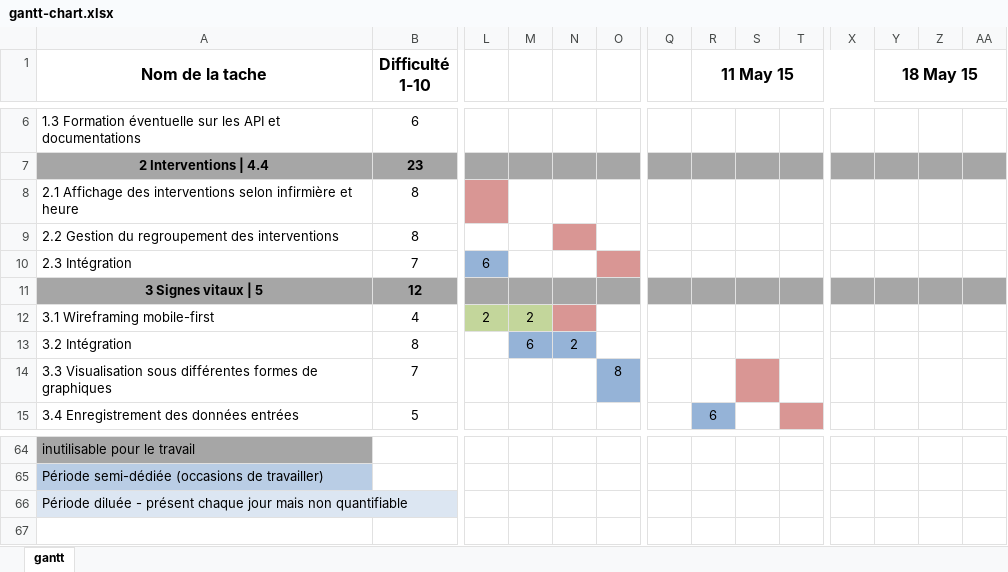
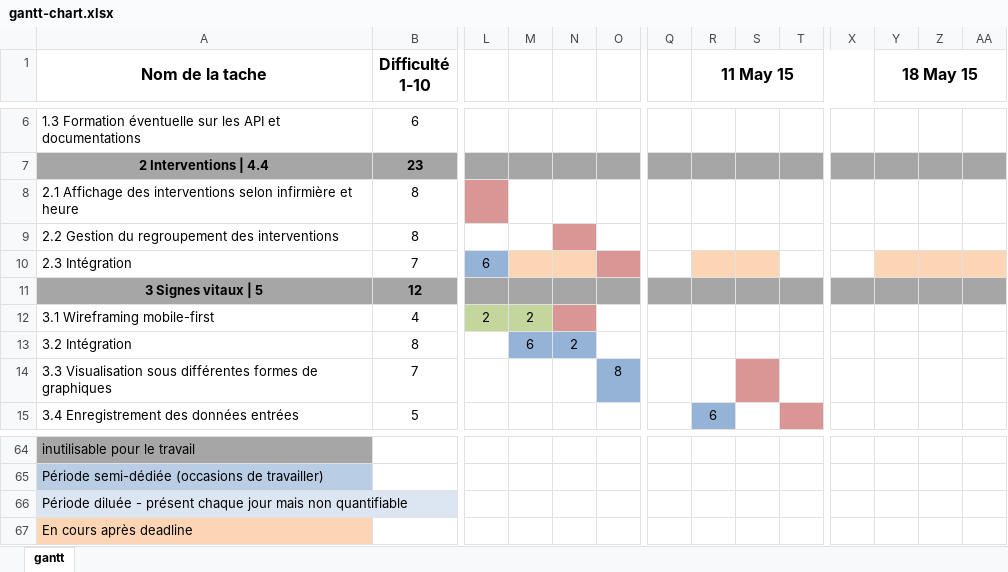
Before and after one commit to yvannargentin/bachelorproject, an Excel workbook: gantt-chart.xlsx, sheet gantt, drawn as a sheet; only a part is shown, gaps mark what is left out; values as stored, in another font and other column widths than the file's, no borders; rows hold the shown columns only; the diff names each change by its address in the sheet, - before the commit and + after, or states it on an @@ line.

```diff
--- a/gantt-chart.xlsx (sheet gantt)
+++ b/gantt-chart.xlsx (sheet gantt)
-M10:N10 fill: none
+M10:N10 fill: #FCD5B5
-R10:S10 fill: none
+R10:S10 fill: #FCD5B5
-Y10:AA10 fill: none
+Y10:AA10 fill: #FCD5B5
+row 67: En cours après deadline
```
Also changed, not shown: 8 other files.
